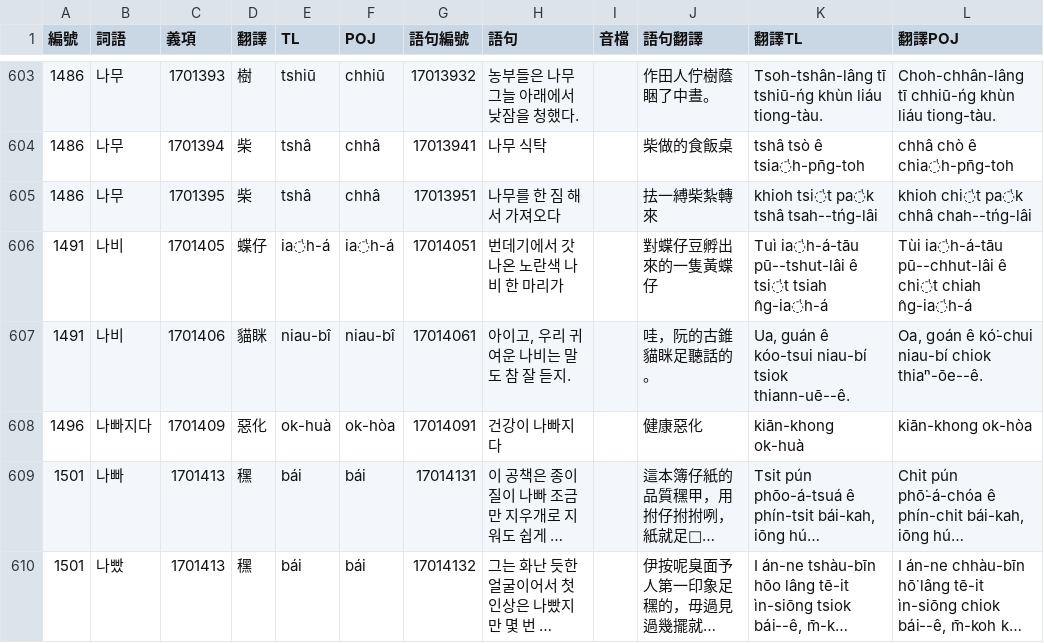
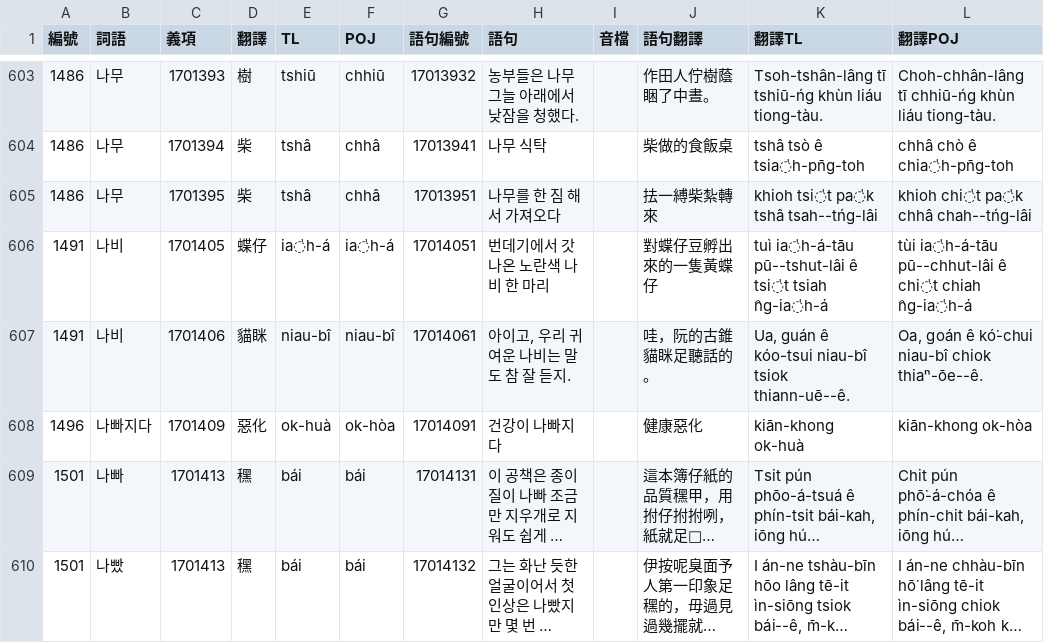
Before and after one commit to haiangdict/HLDKor, a CSV file: data/KOR-Examples.csv, drawn as a sheet; only a part is shown, gaps mark what is left out; long unchanged cells end in …; the diff names each change by its address in the sheet, - before the commit and + after, or states it on an @@ line.

```diff
--- a/data/KOR-Examples.csv
+++ b/data/KOR-Examples.csv
-H606 (語句): 번데기에서 갓 나온 노란색 나비 한 마리가
+H606 (語句): 번데기에서 갓 나온 노란색 나비 한 마리
-K606 (翻譯TL): Tuì ia̍h-á-tāu pū--tshut-lâi…
+K606 (翻譯TL): tuì ia̍h-á-tāu pū--tshut-lâi…
-L606 (翻譯POJ): Tùi ia̍h-á-tāu pū--chhut-lâi…
+L606 (翻譯POJ): tùi ia̍h-á-tāu pū--chhut-lâi…
-K607 (翻譯TL): …ê kóo-tsui niau-bí tsiok thiann-uē--ê.
+K607 (翻譯TL): …ê kóo-tsui niau-bî tsiok thiann-uē--ê.
-L607 (翻譯POJ): …ê kó͘-chui niau-bí chiok thiaⁿ-ōe--ê.
+L607 (翻譯POJ): …ê kó͘-chui niau-bî chiok thiaⁿ-ōe--ê.
```
